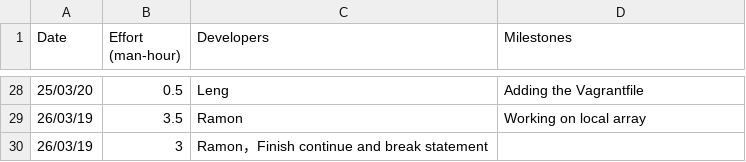
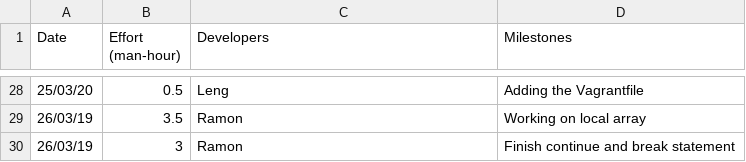
Before and after one commit to lengwe/C90_Compiler, a CSV file: management/actual-effort-log.csv, drawn as a sheet; only a part is shown, gaps mark what is left out.

Commit message:
Update actual-effort-log.csv

```diff
--- a/management/actual-effort-log.csv
+++ b/management/actual-effort-log.csv
@@ -29,2 +29,2 @@ Date,Effort (man-hour),Developers,Milestones
 26/03/19,3.5,Ramon,Working on local array
-26/03/19,3,Ramon，Finish continue and break statement
+26/03/19,3,Ramon,Finish continue and break statement
```
